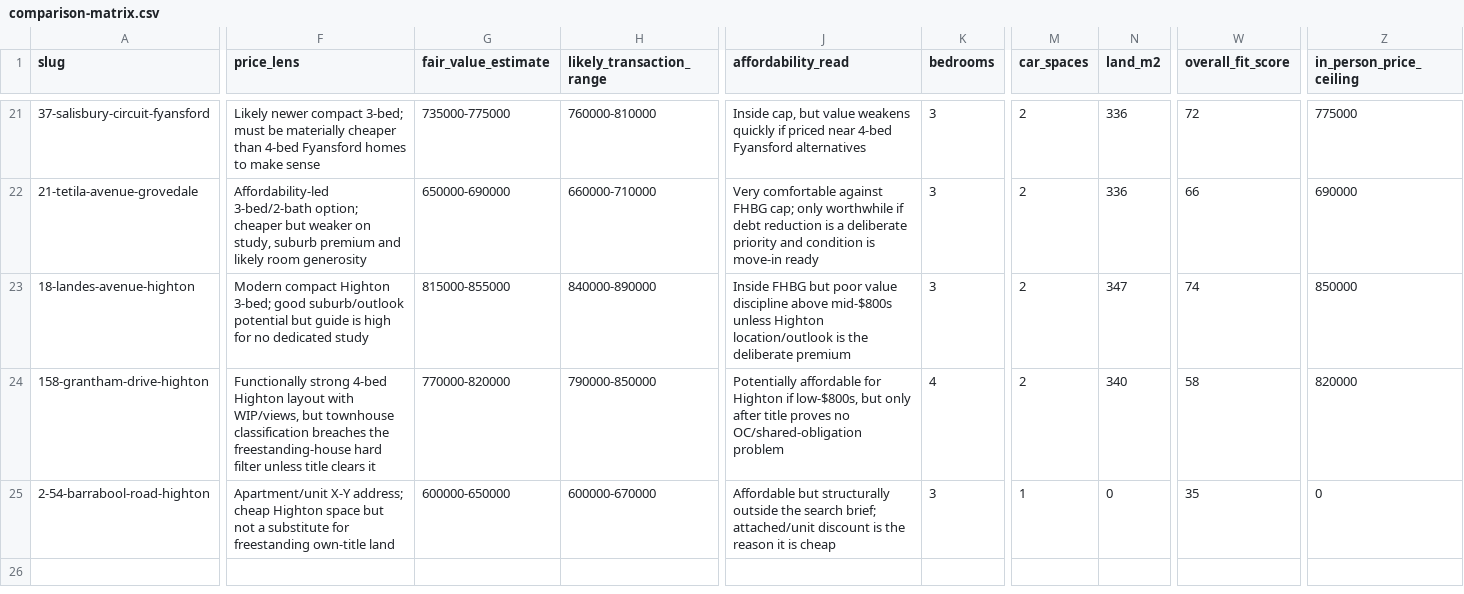
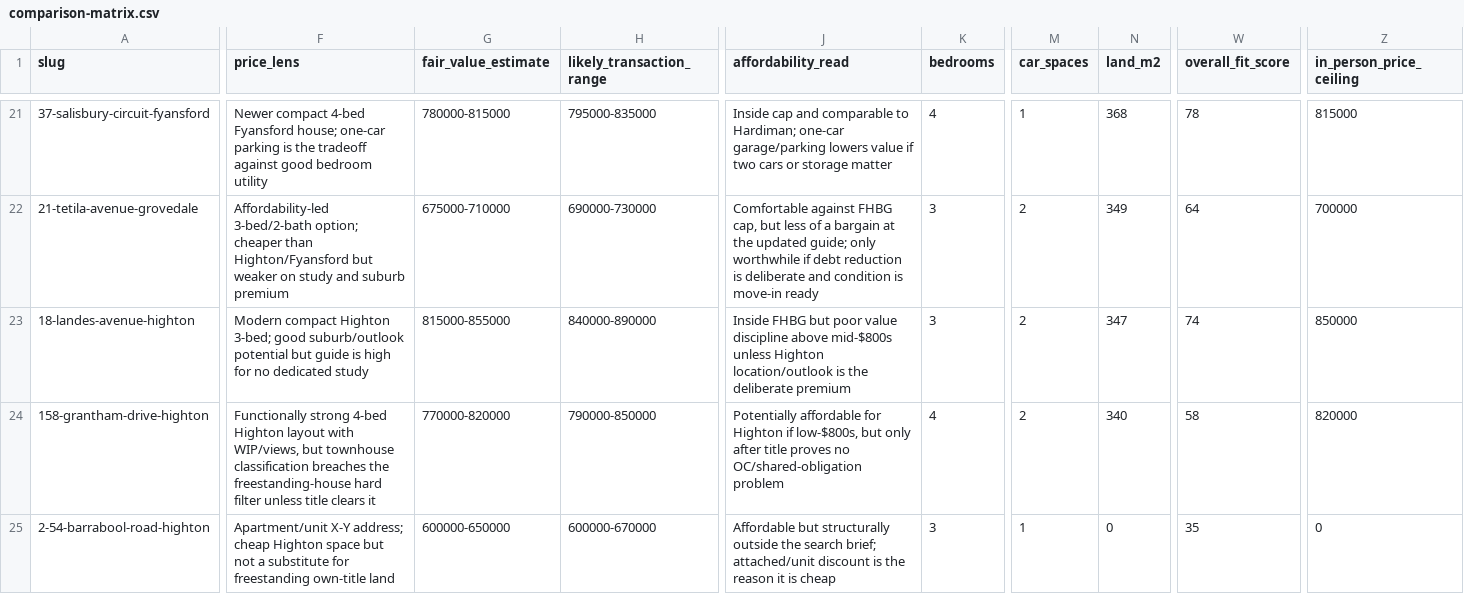
Before and after one commit to prkhr-singh/prkhr-singh.github.io, a CSV file: home-purchase/property-comparisons/comparison-matrix.csv, drawn as a sheet; only a part is shown, gaps mark what is left out; the diff covers the shown part only; the diff names each change by its address in the sheet, - before the commit and + after, or states it on an @@ line.

```diff
--- a/home-purchase/property-comparisons/comparison-matrix.csv
+++ b/home-purchase/property-comparisons/comparison-matrix.csv
-F21 (price_lens): Likely newer compact 3-bed; must be materially cheaper than 4-bed Fyansford homes to make sense
+F21 (price_lens): Newer compact 4-bed Fyansford house; one-car parking is the tradeoff against good bedroom utility
-G21 (fair_value_estimate): 735000-775000
+G21 (fair_value_estimate): 780000-815000
-H21 (likely_transaction_range): 760000-810000
+H21 (likely_transaction_range): 795000-835000
-J21 (affordability_read): Inside cap, but value weakens quickly if priced near 4-bed Fyansford alternatives
+J21 (affordability_read): Inside cap and comparable to Hardiman; one-car garage/parking lowers value if two cars or storage matter
-K21 (bedrooms): 3
+K21 (bedrooms): 4
-M21 (car_spaces): 2
+M21 (car_spaces): 1
-N21 (land_m2): 336
+N21 (land_m2): 368
-W21 (overall_fit_score): 72
+W21 (overall_fit_score): 78
-Z21 (in_person_price_ceiling): 775000
+Z21 (in_person_price_ceiling): 815000
-F22 (price_lens): …option; cheaper but weaker on study, suburb premium and likely room generosity
+F22 (price_lens): …option; cheaper than Highton/Fyansford but weaker on study and suburb premium
-G22 (fair_value_estimate): 650000-690000
+G22 (fair_value_estimate): 675000-710000
-H22 (likely_transaction_range): 660000-710000
+H22 (likely_transaction_range): 690000-730000
-J22 (affordability_read): Very comfortable against FHBG cap; only worthwhile if debt reduction is a deliberate priority and condition…
+J22 (affordability_read): Comfortable against FHBG cap, but less of a bargain at the updated guide; only worthwhile if debt reduction is deliberate and condition…
-N22 (land_m2): 336
+N22 (land_m2): 349
-W22 (overall_fit_score): 66
+W22 (overall_fit_score): 64
-Z22 (in_person_price_ceiling): 690000
+Z22 (in_person_price_ceiling): 700000
```
Also changed, not shown: 28 edited cells elsewhere in this file, home-purchase/property-comparisons/space-matrix.csv, 4 other files.
